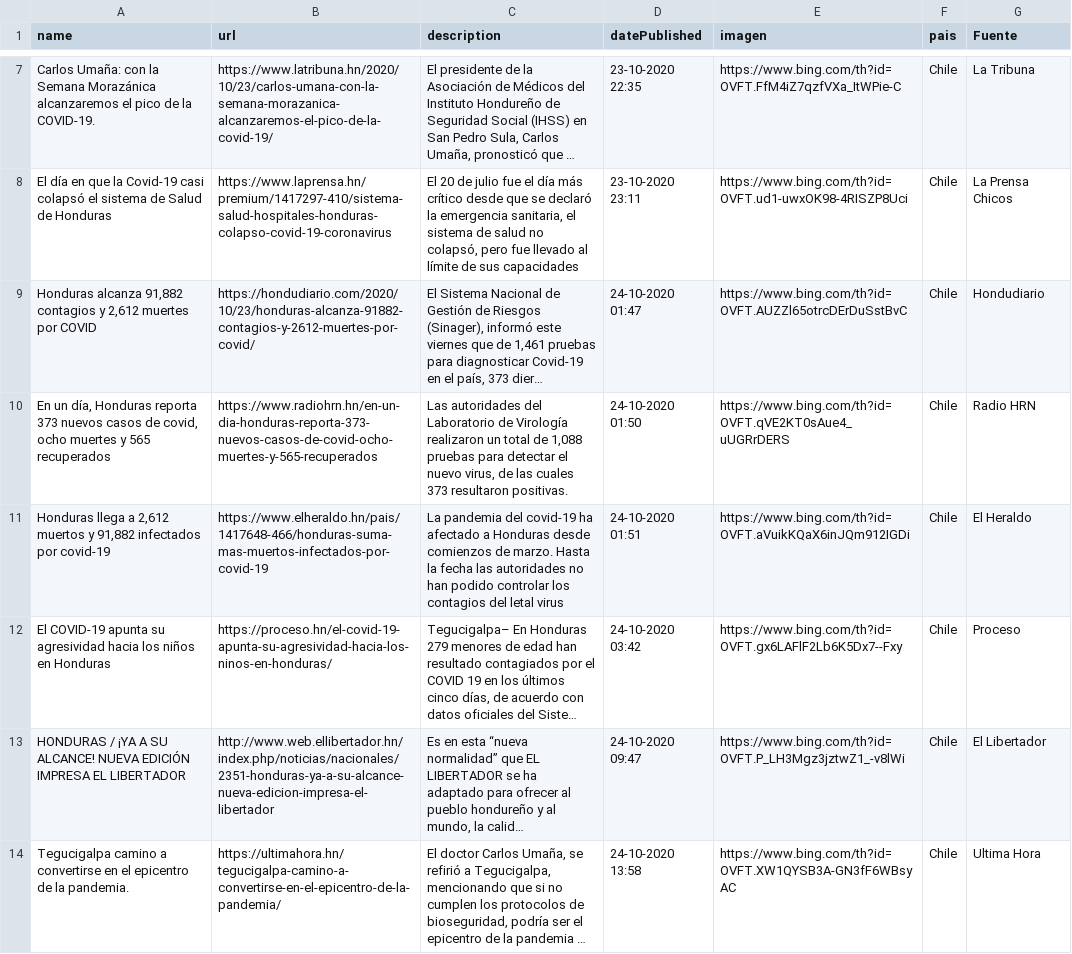
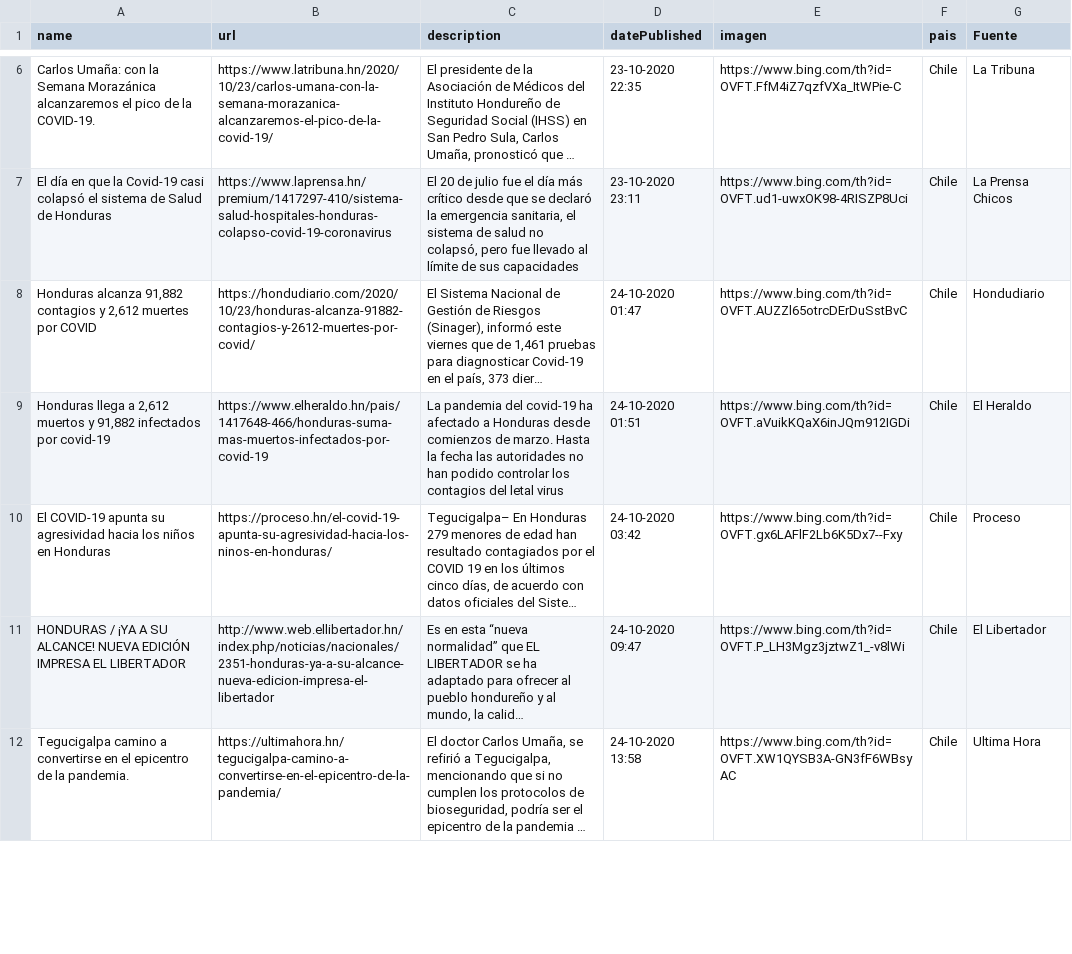
Before and after one commit to Sud-Austral/Datos_Honduras, a CSV file: Bing/News/Honduras.csv, drawn as a sheet; only a part is shown, gaps mark what is left out; long unchanged cells end in …; removed rows and columns are numbered as before the commit, all else as after; the diff covers the shown part only; the diff names each change by its address in the sheet, - before the commit and + after, or states it on an @@ line.

```diff
--- a/Bing/News/Honduras.csv
+++ b/Bing/News/Honduras.csv
-row 10: En un día, Honduras reporta 373 nuevos casos de covid, ocho muertes y 565 recuperados | https://www.radiohrn.hn/en-un-dia-honduras-reporta-373-nuevos-casos-de-covid-ocho-muertes-y-565-recuperados | Las autoridades del Laboratorio de Virología realizaron un total de 1,088 pruebas para detectar el nuevo virus, de las cuales 373 resultaron positivas. | 24-10-2020 01:50 | https://www.bing.com/th?id=OVFT.qVE2KT0sAue4_uUGRrDERS | Chile | Radio HRN
```
Also changed, not shown: 2 added rows, 3 removed rows and 10 edited cells elsewhere in this file, tweeter/tweeter.csv.
